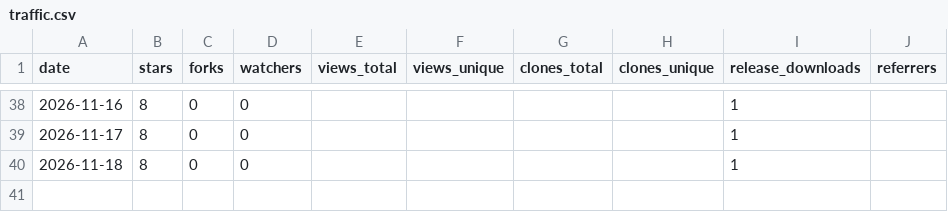
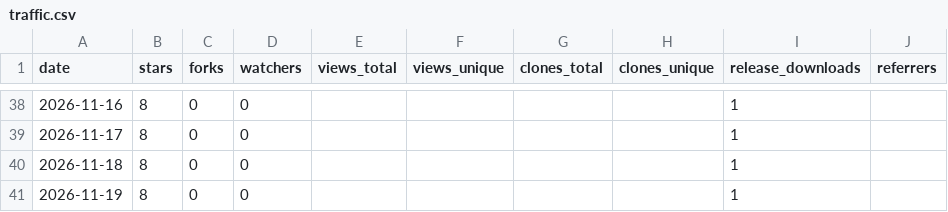
Before and after one commit to yckonnnnn/zack-design-skills, a CSV file: metrics/traffic.csv, drawn as a sheet; only a part is shown, gaps mark what is left out; the diff names each change by its address in the sheet, - before the commit and + after, or states it on an @@ line.

```diff
--- a/metrics/traffic.csv
+++ b/metrics/traffic.csv
+row 41: 2026-11-19 | 8 | 0 | 0 |  |  |  |  | 1
```
